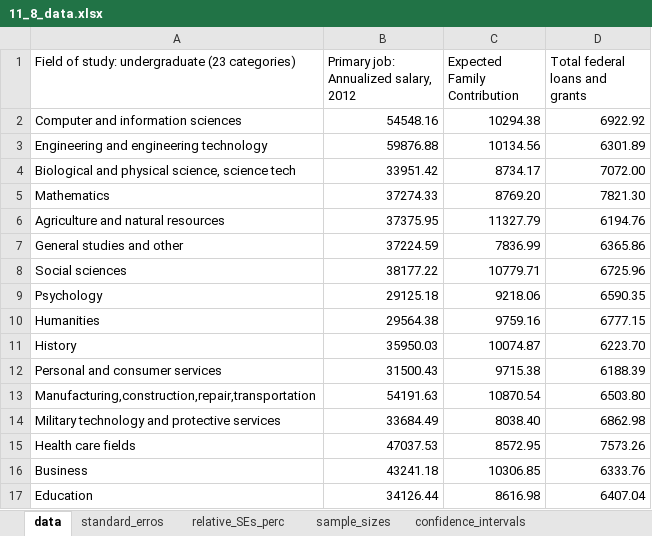
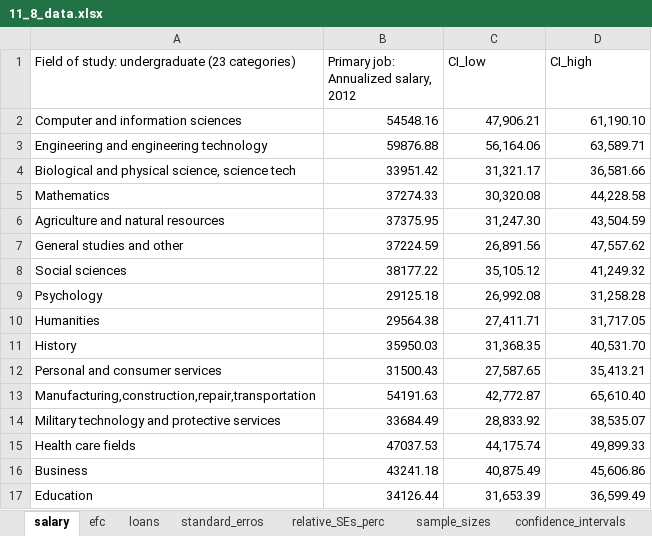
Before and after one commit to nolan-meyer/stat456_project, an Excel workbook: 11_8_data.xlsx, sheet salary, drawn as a sheet; only a part is shown; values as stored, in another font and other column widths than the file's, no borders; the diff covers the shown part only; the diff names each change by its address in the sheet, - before the commit and + after, or states it on an @@ line.

Commit message:
Update 11_8_data.xlsx

```diff
--- a/11_8_data.xlsx (sheet salary)
+++ b/11_8_data.xlsx (sheet salary)
-sheet tab: data
+sheet tab: salary
+sheet tab: efc
+sheet tab: loans
-C1: Expected Family Contribution
+C1: CI_low
-D1: Total federal loans and grants
+D1: CI_high
-C2 (CI_low): 10294.38
+C2 (CI_low): 47,906.21
-D2 (CI_high): 6922.92
+D2 (CI_high): 61,190.10
-C3 (CI_low): 10134.56
+C3 (CI_low): 56,164.06
-D3 (CI_high): 6301.89
+D3 (CI_high): 63,589.71
-C4 (CI_low): 8734.17
+C4 (CI_low): 31,321.17
-D4 (CI_high): 7072.00
+D4 (CI_high): 36,581.66
-C5 (CI_low): 8769.20
+C5 (CI_low): 30,320.08
-D5 (CI_high): 7821.30
+D5 (CI_high): 44,228.58
-C6 (CI_low): 11327.79
+C6 (CI_low): 31,247.30
-D6 (CI_high): 6194.76
+D6 (CI_high): 43,504.59
-C7 (CI_low): 7836.99
+C7 (CI_low): 26,891.56
-D7 (CI_high): 6365.86
+D7 (CI_high): 47,557.62
-C8 (CI_low): 10779.71
+C8 (CI_low): 35,105.12
-D8 (CI_high): 6725.96
+D8 (CI_high): 41,249.32
-C9 (CI_low): 9218.06
+C9 (CI_low): 26,992.08
-D9 (CI_high): 6590.35
+D9 (CI_high): 31,258.28
-C10 (CI_low): 9759.16
+C10 (CI_low): 27,411.71
-D10 (CI_high): 6777.15
+D10 (CI_high): 31,717.05
-C11 (CI_low): 10074.87
+C11 (CI_low): 31,368.35
-D11 (CI_high): 6223.70
+D11 (CI_high): 40,531.70
-C12 (CI_low): 9715.38
+C12 (CI_low): 27,587.65
-D12 (CI_high): 6188.39
+D12 (CI_high): 35,413.21
-C13 (CI_low): 10870.54
+C13 (CI_low): 42,772.87
-D13 (CI_high): 6503.80
+D13 (CI_high): 65,610.40
-C14 (CI_low): 8038.40
+C14 (CI_low): 28,833.92
-D14 (CI_high): 6862.98
+D14 (CI_high): 38,535.07
-C15 (CI_low): 8572.95
+C15 (CI_low): 44,175.74
-D15 (CI_high): 7573.26
+D15 (CI_high): 49,899.33
-C16 (CI_low): 10306.85
+C16 (CI_low): 40,875.49
-D16 (CI_high): 6333.76
+D16 (CI_high): 45,606.86
-C17 (CI_low): 8616.98
+C17 (CI_low): 31,653.39
-D17 (CI_high): 6407.04
+D17 (CI_high): 36,599.49
```
Also changed, not shown: 10 edited cells elsewhere in this sheet.
